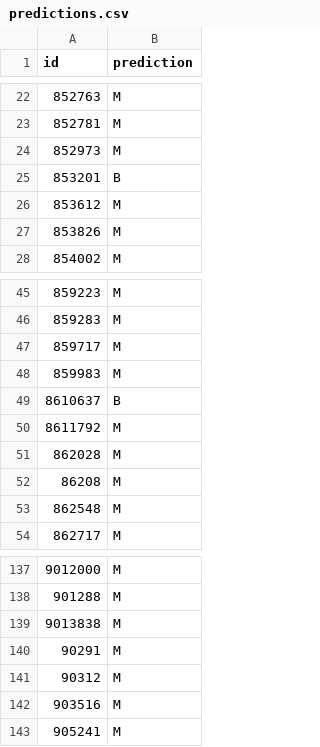
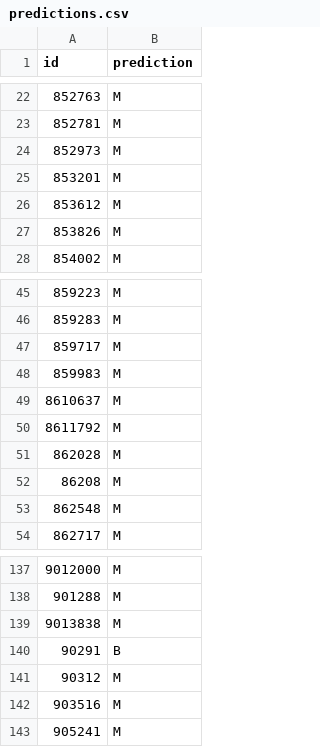
Before and after one commit to tarkojev/ai-generic, a CSV file: Machine Learning/basics/predictions.csv, drawn as a sheet; only a part is shown, gaps mark what is left out.

```diff
--- a/Machine Learning/basics/predictions.csv
+++ b/Machine Learning/basics/predictions.csv
@@ -24,3 +24,3 @@ id,prediction
 852973,M
-853201,B
+853201,M
 853612,M
@@ -48,3 +48,3 @@ id,prediction
 859983,M
-8610637,B
+8610637,M
 8611792,M
@@ -139,3 +139,3 @@ id,prediction
 9013838,M
-90291,M
+90291,B
 90312,M
```
Also changed, not shown: 2 other files.
